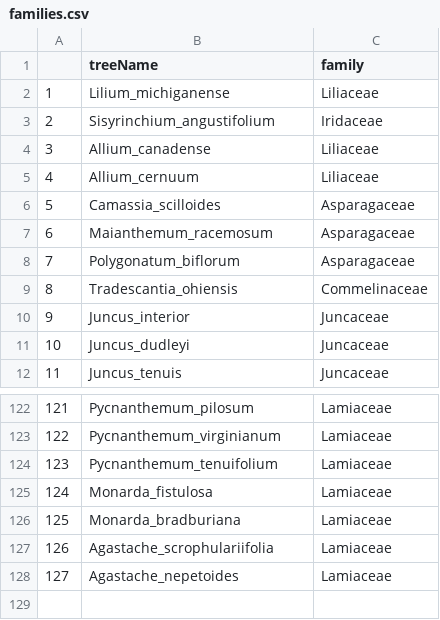
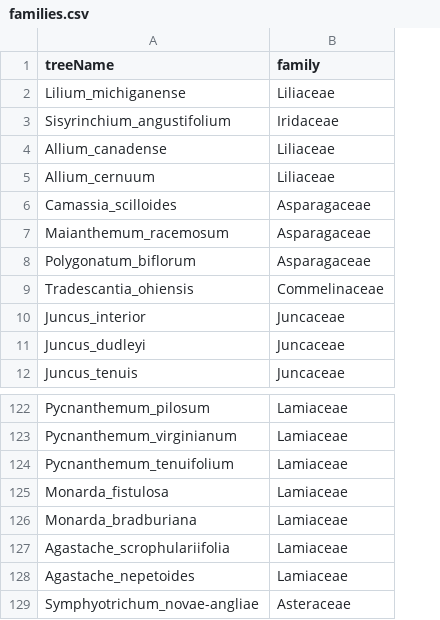
Before and after one commit to andrew-hipp/prairie-biomass-2018, a CSV file: DATA/families.csv, drawn as a sheet; only a part is shown, gaps mark what is left out; removed rows and columns are numbered as before the commit, all else as after; the diff names each change by its address in the sheet, - before the commit and + after, or states it on an @@ line.

```diff
--- a/DATA/families.csv
+++ b/DATA/families.csv
-column A, rows 2-12: 1 | 2 | 3 | 4 | 5 | 6 | 7 | 8 | 9 | 10 | 11; rows 122-128: 121 | 122 | 123 | 124 | 125 | 126 | 127
+row 129: Symphyotrichum_novae-angliae | Asteraceae
```
Also changed, not shown: 1 other file.
